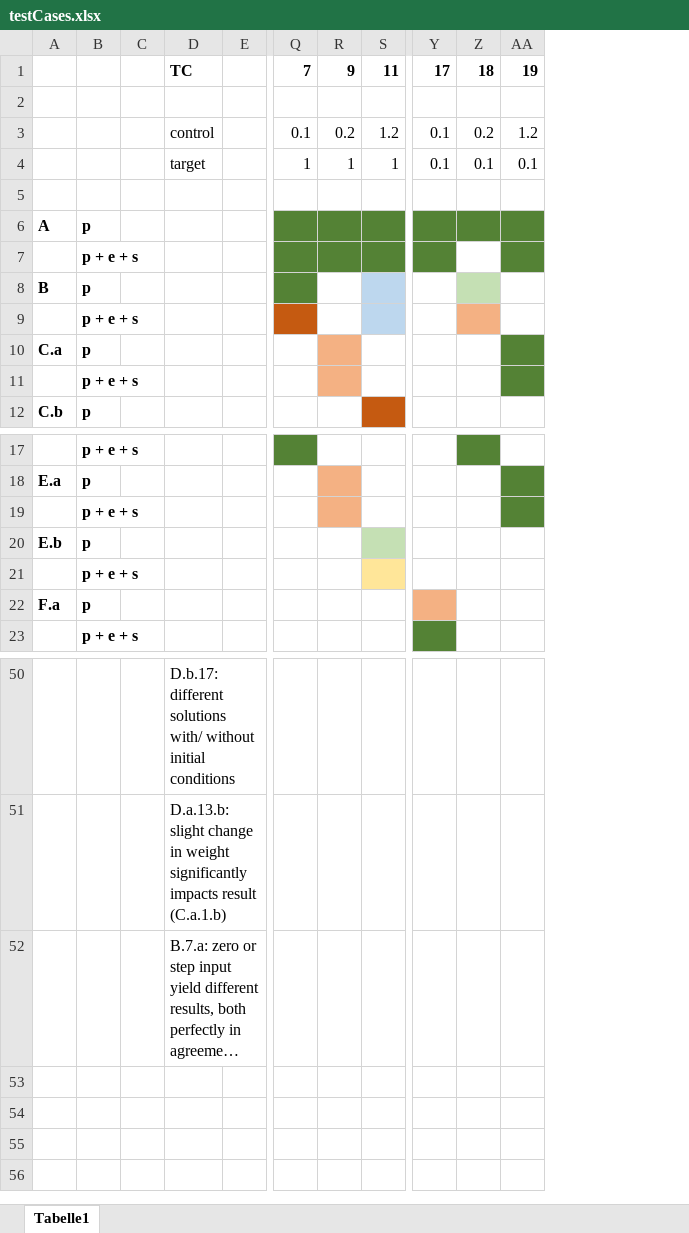
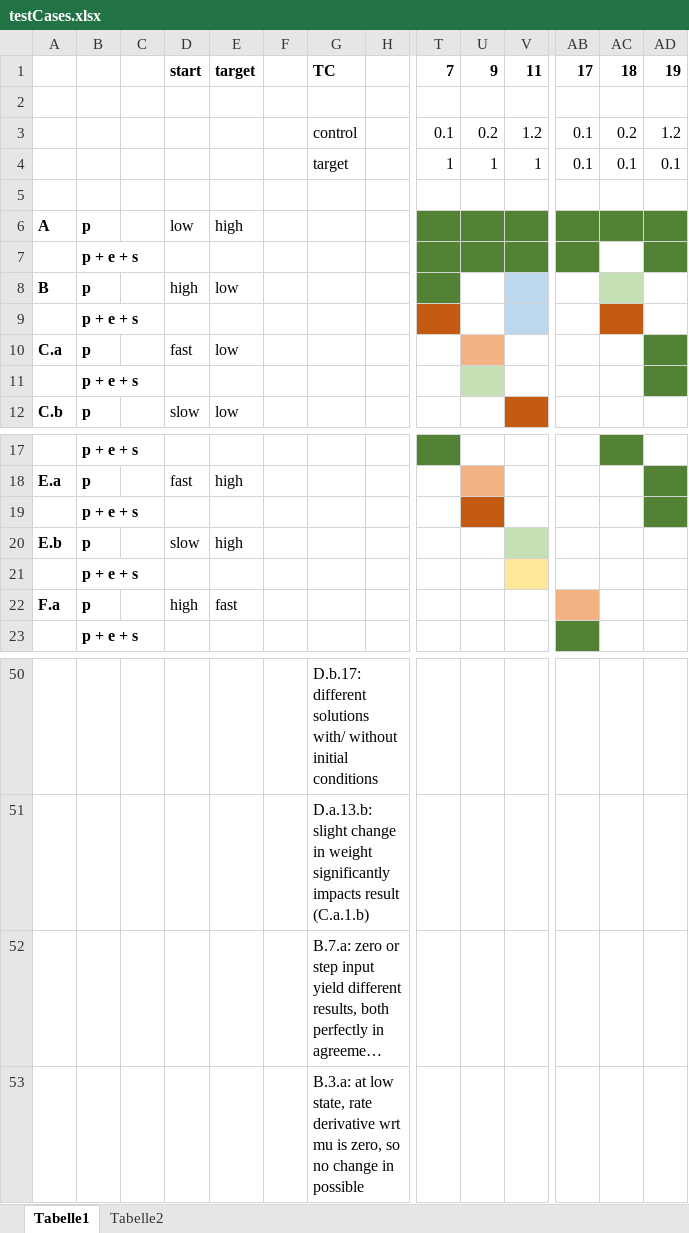
Before and after one commit to lenasal/neurolib, an Excel workbook: aln_control/testCases.xlsx, sheet Tabelle1, drawn as a sheet; only a part is shown, gaps mark what is left out; long unchanged cells end in …; values as stored, in another font and other column widths than the file's, no borders; addresses are those after the commit; rows hold the shown columns only; the diff names each change by its address in the sheet, - before the commit and + after, or states it on an @@ line.

Commit message:
implemented all four types of rate control, not fully tested yet

```diff
--- a/aln_control/testCases.xlsx (sheet Tabelle1)
+++ b/aln_control/testCases.xlsx (sheet Tabelle1)
+sheet tab: Tabelle2
+column D, rows 1-12: start |  |  |  |  | low |  | high |  | fast |  | slow; rows 18-22: fast |  | slow |  | high
+column E, rows 1-12: target |  |  |  |  | high |  | low |  | low |  | low; rows 18-22: high |  | high |  | fast
+column F, empty
-AC9 fill: #F4B183
+AC9 fill: #C55A11
-U11 fill: #F4B183
+U11 fill: #C5E0B4
-U19 fill: #F4B183
+U19 fill: #C55A11
+row 53:  |  |  |  |  |  | B.3.a: at low state, rate derivative wrt mu is zero, so no change in possible
```
Also changed, not shown: 24 other files.
